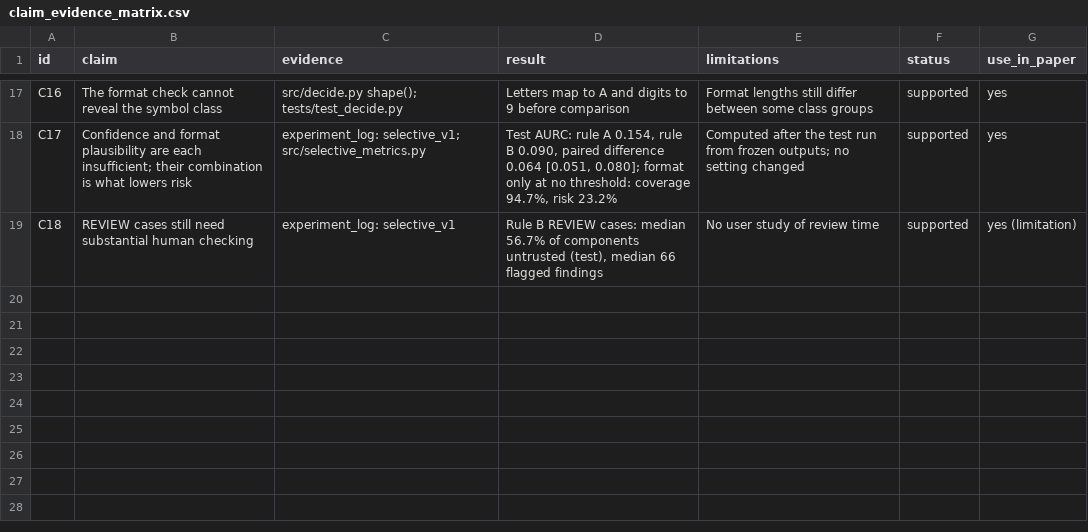
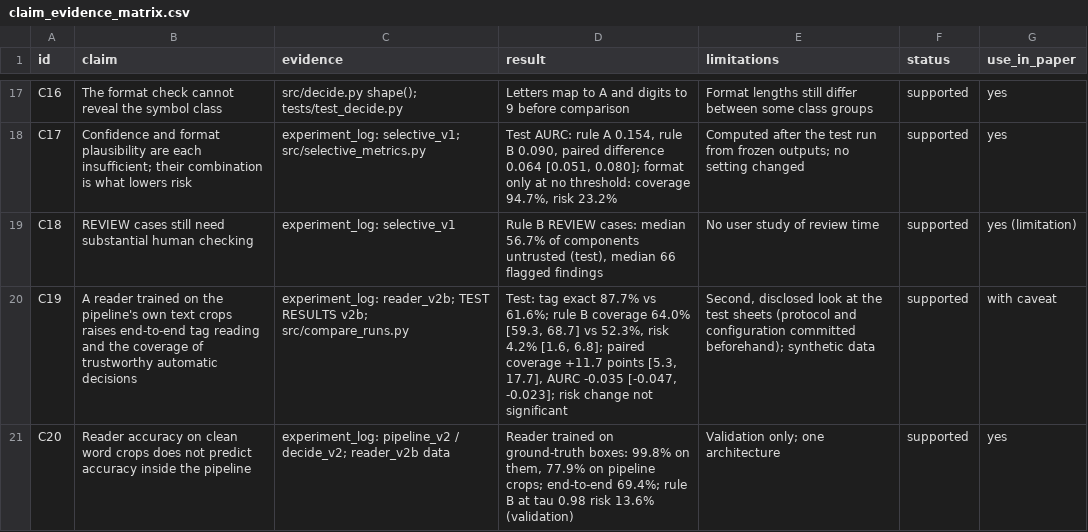
Before and after one commit to MalharBhosale/setproject, a CSV file: docs/paper/claim_evidence_matrix.csv, drawn as a sheet; only a part is shown, gaps mark what is left out.

```diff
--- a/docs/paper/claim_evidence_matrix.csv
+++ b/docs/paper/claim_evidence_matrix.csv
@@ -19 +19,3 @@ C17,Confidence and format plausibility are each insufficient; their combination
 C18,REVIEW cases still need substantial human checking,experiment_log: selective_v1,"Rule B REVIEW cases: median 56.7% of components untrusted (test), median 66 flagged findings",No user study of review time,supported,yes (limitation)
+C19,A reader trained on the pipeline's own text crops raises end-to-end tag reading and the coverage of trustworthy automatic decisions,experiment_log: reader_v2b; TEST RESULTS v2b; src/compare_runs.py,"Test: tag exact 87.7% vs 61.6%; rule B coverage 64.0% [59.3, 68.7] vs 52.3%, risk 4.2% [1.6, 6.8]; paired coverage +11.7 points [5.3, 17.7], AURC -0.035 [-0.047, -0.023]; risk change not significant","Second, disclosed look at the test sheets (protocol and configuration committed beforehand); synthetic data",supported,with caveat
+C20,Reader accuracy on clean word crops does not predict accuracy inside the pipeline,experiment_log: pipeline_v2 / decide_v2; reader_v2b data,"Reader trained on ground-truth boxes: 99.8% on them, 77.9% on pipeline crops; end-to-end 69.4%; rule B at tau 0.98 risk 13.6% (validation)",Validation only; one architecture,supported,yes
```
Also changed, not shown: 5 other files.
